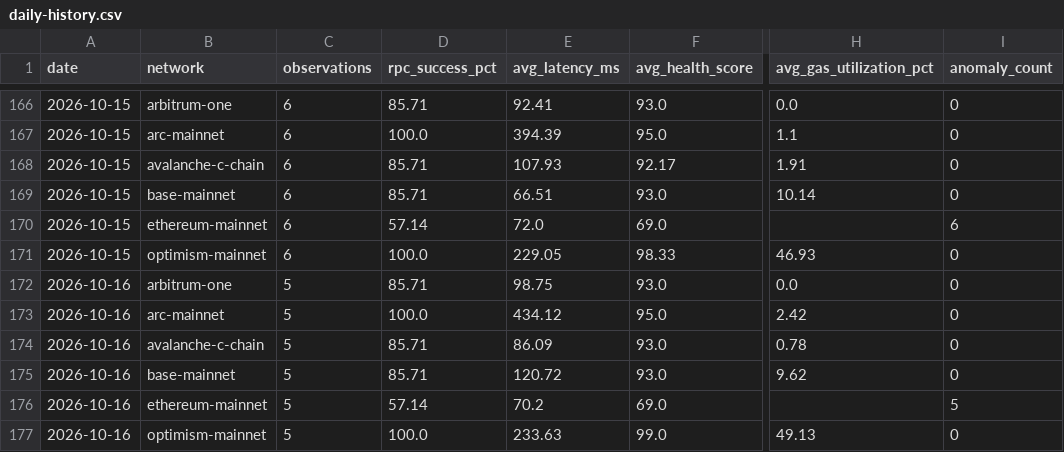
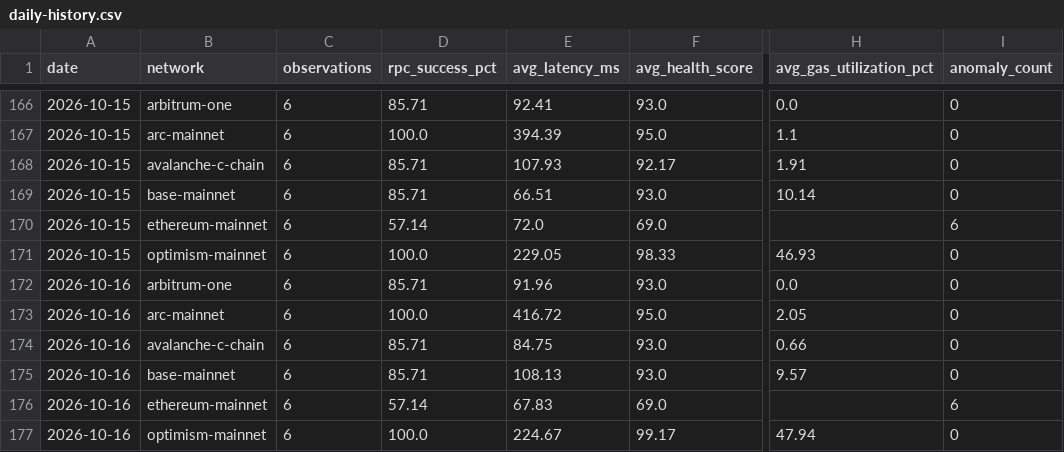
Before and after one commit to khenzarr/chain-observatory, a CSV file: metrics/daily-history.csv, drawn as a sheet; only a part is shown, gaps mark what is left out; the diff names each change by its address in the sheet, - before the commit and + after, or states it on an @@ line.

Commit message:
obs(auto): sample six EVM networks 2026-10-16T21:19Z

```diff
--- a/metrics/daily-history.csv
+++ b/metrics/daily-history.csv
-C172:C177 (observations): 5
+C172:C177 (observations): 6
-E172 (avg_latency_ms): 98.75
+E172 (avg_latency_ms): 91.96
-E173 (avg_latency_ms): 434.12
+E173 (avg_latency_ms): 416.72
-H173 (avg_gas_utilization_pct): 2.42
+H173 (avg_gas_utilization_pct): 2.05
-E174 (avg_latency_ms): 86.09
+E174 (avg_latency_ms): 84.75
-H174 (avg_gas_utilization_pct): 0.78
+H174 (avg_gas_utilization_pct): 0.66
-E175 (avg_latency_ms): 120.72
+E175 (avg_latency_ms): 108.13
-H175 (avg_gas_utilization_pct): 9.62
+H175 (avg_gas_utilization_pct): 9.57
-E176 (avg_latency_ms): 70.2
+E176 (avg_latency_ms): 67.83
-I176 (anomaly_count): 5
+I176 (anomaly_count): 6
-E177 (avg_latency_ms): 233.63
+E177 (avg_latency_ms): 224.67
-F177 (avg_health_score): 99.0
+F177 (avg_health_score): 99.17
-H177 (avg_gas_utilization_pct): 49.13
+H177 (avg_gas_utilization_pct): 47.94
```
Also changed, not shown: 6 other files.
